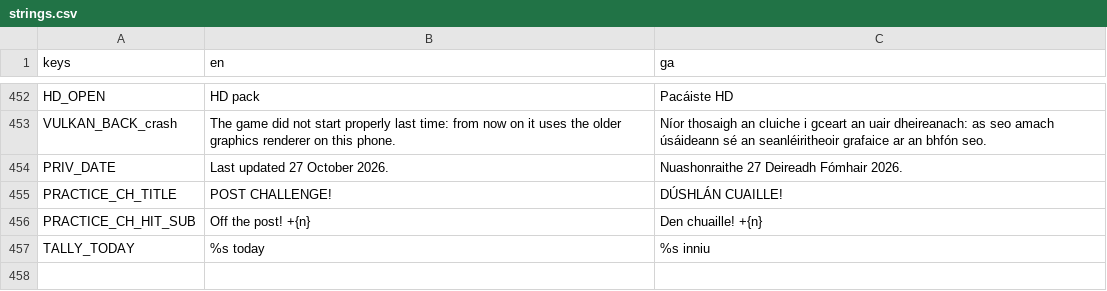
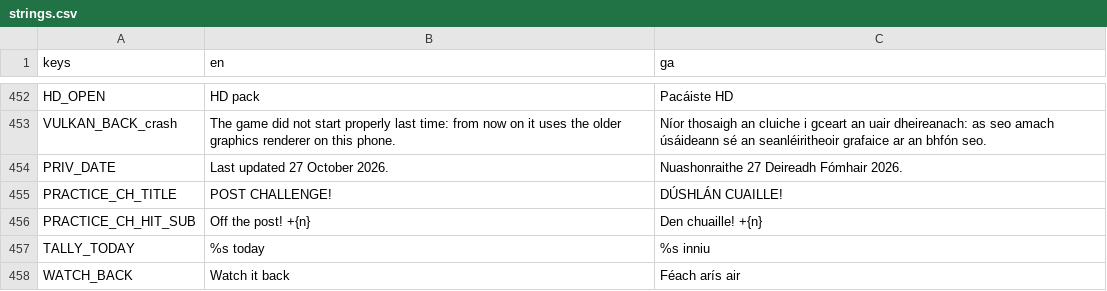
Before and after one commit to joshnason8-lab/ghost-kit-pages, a CSV file: hurling-game/i18n/strings.csv, drawn as a sheet; only a part is shown, gaps mark what is left out.

```diff
--- a/hurling-game/i18n/strings.csv
+++ b/hurling-game/i18n/strings.csv
@@ -457 +457,2 @@ PRACTICE_CH_HIT_SUB,Off the post! +{n},Den chuaille! +{n}
 TALLY_TODAY,%s today,%s inniu
+WATCH_BACK,Watch it back,Féach arís air
```
Also changed, not shown: 9 other files.
